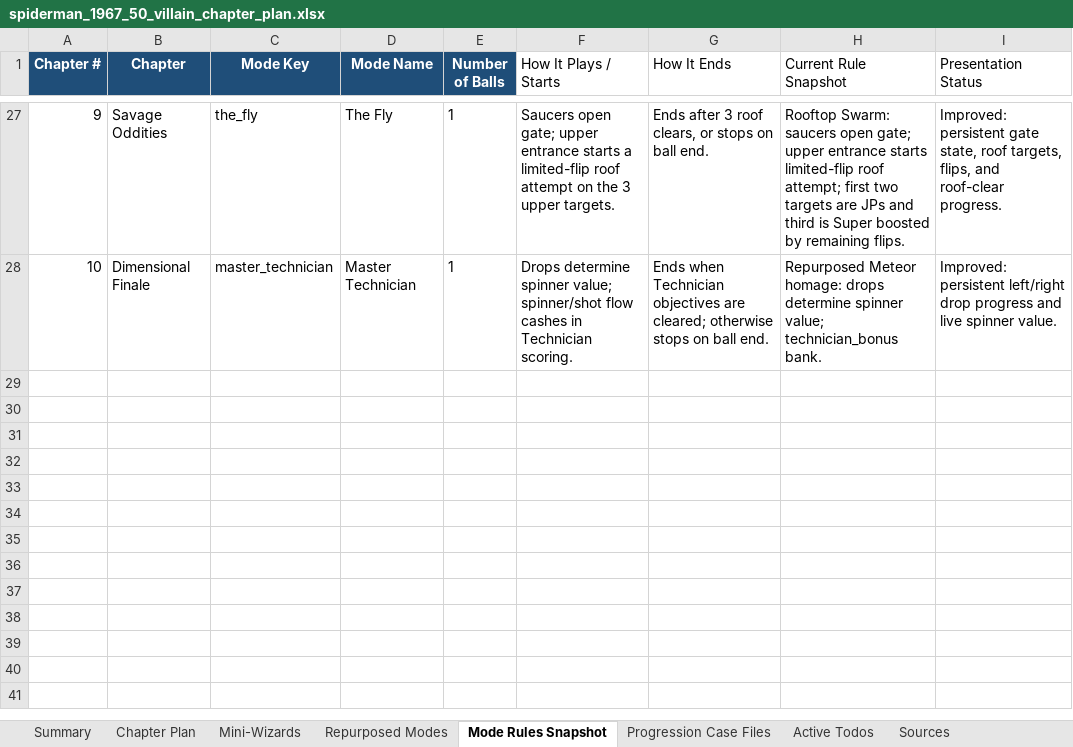
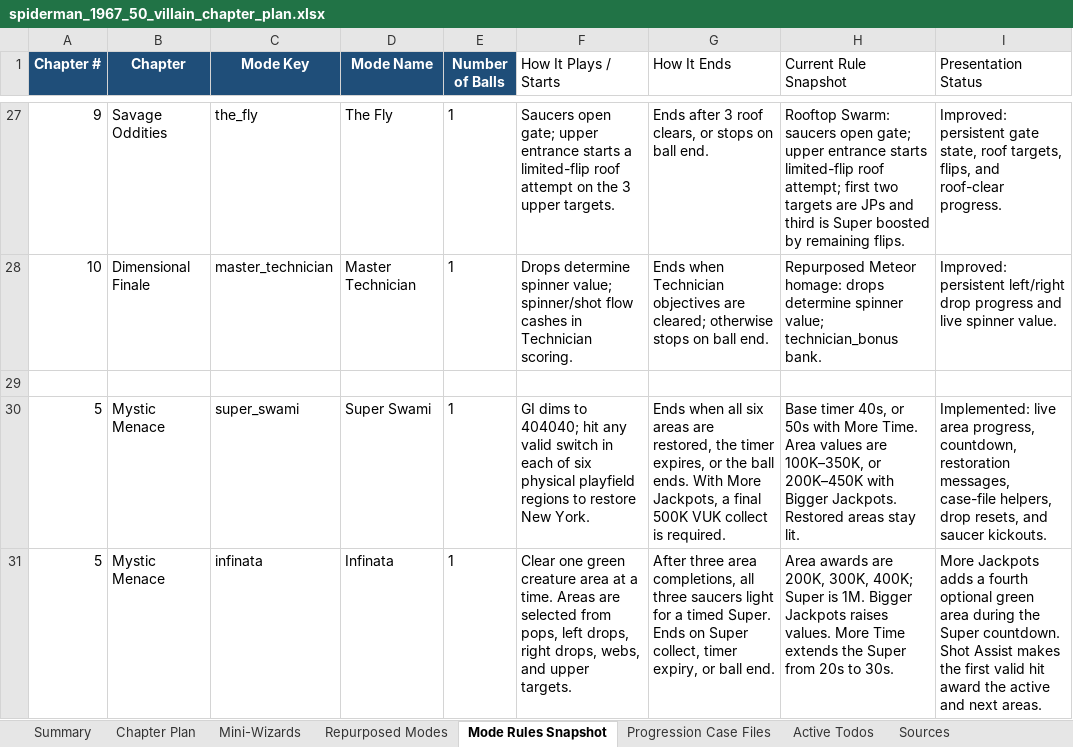
Before and after one commit to MarkInc666/AmazingSpiderMan67, an Excel workbook: docs/spiderman_1967_50_villain_chapter_plan.xlsx, sheet Mode Rules Snapshot, drawn as a sheet; only a part is shown, gaps mark what is left out; values as stored, in another font and other column widths than the file's, no borders; the diff names each change by its address in the sheet, - before the commit and + after, or states it on an @@ line.

Commit message:
swami, kotep (scarlet), and infinata (frog ghosts)

```diff
--- a/docs/spiderman_1967_50_villain_chapter_plan.xlsx (sheet Mode Rules Snapshot)
+++ b/docs/spiderman_1967_50_villain_chapter_plan.xlsx (sheet Mode Rules Snapshot)
+row 29: (empty)
+row 30: 5 | Mystic Menace | super_swami | Super Swami | 1 | GI dims to 404040; hit any valid switch in each of six physical playfield regions to restore New York. | Ends when all six areas are restored, the timer expires, or the ball ends. With More Jackpots, a final 500K VUK collect is required. | Base timer 40s, or 50s with More Time. Area values are 100K–350K, or 200K–450K with Bigger Jackpots. Restored areas stay lit. | Implemented: live area progress, countdown, restoration messages, case-file helpers, drop resets, and saucer kickouts.
+row 31: 5 | Mystic Menace | infinata | Infinata | 1 | Clear one green creature area at a time. Areas are selected from pops, left drops, right drops, webs, and upper targets. | After three area completions, all three saucers light for a timed Super. Ends on Super collect, timer expiry, or ball end. | Area awards are 200K, 300K, 400K; Super is 1M. Bigger Jackpots raises values. More Time extends the Super from 20s to 30s. | More Jackpots adds a fourth optional green area during the Super countdown. Shot Assist makes the first valid hit award the active and next areas.
```
Also changed, not shown: sheet Mode Balance, sheet Chapter Plan, 19 other files.
